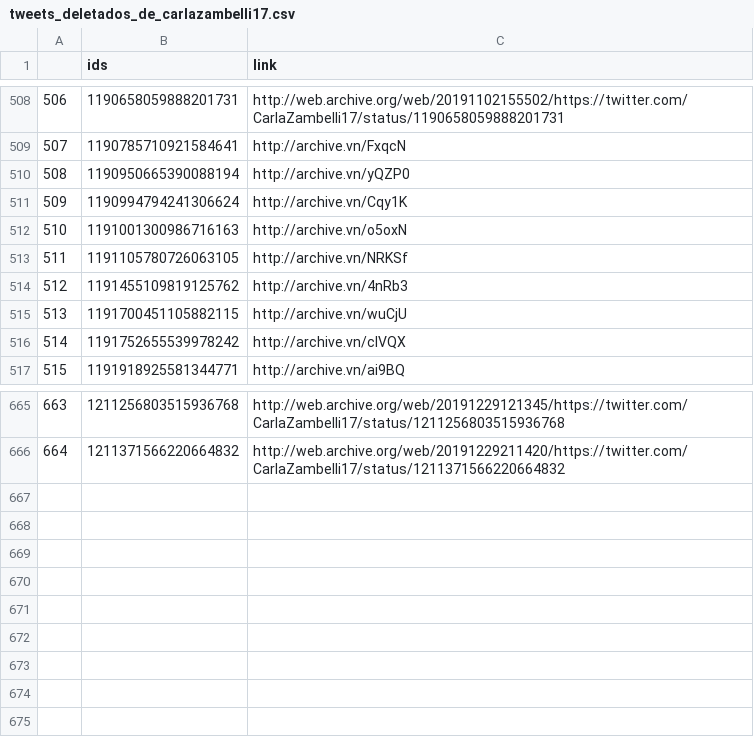
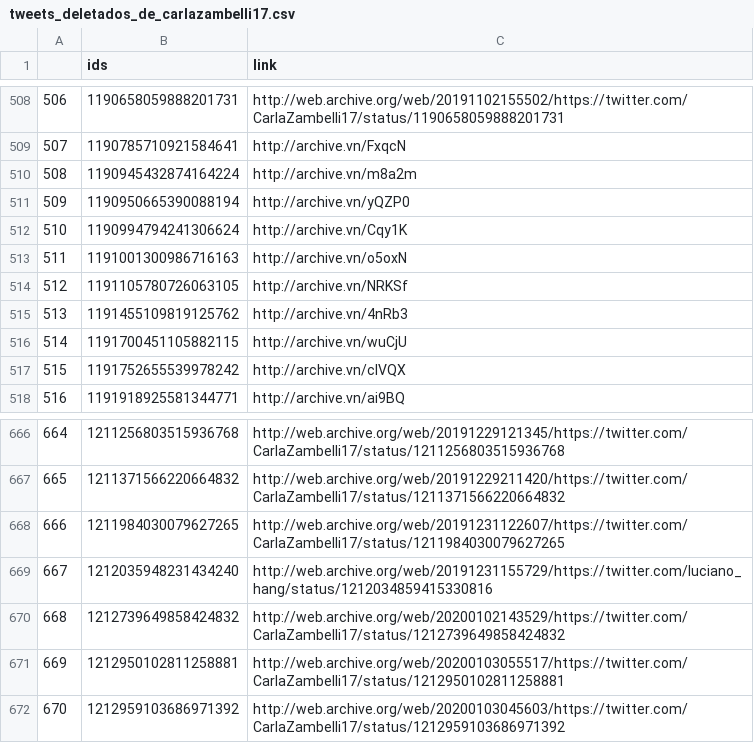
Before and after one commit to projeto7c0/7c0-core, a CSV file: csv/tweets_deletados_de_carlazambelli17.csv, drawn as a sheet; only a part is shown, gaps mark what is left out; addresses are those after the commit; the diff names each change by its address in the sheet, - before the commit and + after, or states it on an @@ line.

```diff
--- a/csv/tweets_deletados_de_carlazambelli17.csv
+++ b/csv/tweets_deletados_de_carlazambelli17.csv
+row 510: 508 | 1190945432874164224 | http://archive.vn/m8a2m
@@ column A renumbered between rows 511 and 667 @@
+row 668: 666 | 1211984030079627265 | http://web.archive.org/web/20191231122607/https://twitter.com/CarlaZambelli17/status/1211984030079627265
+row 669: 667 | 1212035948231434240 | http://web.archive.org/web/20191231155729/https://twitter.com/luciano_hang/status/1212034859415330816
+row 670: 668 | 1212739649858424832 | http://web.archive.org/web/20200102143529/https://twitter.com/CarlaZambelli17/status/1212739649858424832
+row 671: 669 | 1212950102811258881 | http://web.archive.org/web/20200103055517/https://twitter.com/CarlaZambelli17/status/1212950102811258881
+row 672: 670 | 1212959103686971392 | http://web.archive.org/web/20200103045603/https://twitter.com/CarlaZambelli17/status/1212959103686971392
```
Also changed, not shown: csv/tweets_deletados_de_DamaresAlves.csv, csv/tweets_deletados_de_afonsoflorence.csv, 8 other files.
